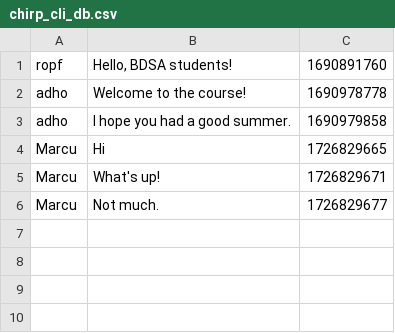
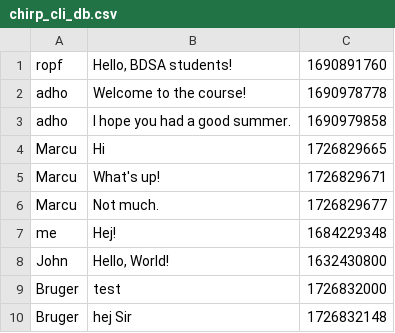
Before and after one commit to ITU-BDSA2024-GROUP6/Chirp, a CSV file: src/SimpleDB/data/chirp_cli_db.csv, drawn as a sheet; the diff names each change by its address in the sheet, - before the commit and + after, or states it on an @@ line.

```diff
--- a/src/SimpleDB/data/chirp_cli_db.csv
+++ b/src/SimpleDB/data/chirp_cli_db.csv
+row 7: me | Hej! | 1684229348
+row 8: John | Hello, World! | 1632430800
+row 9: Bruger | test | 1726832000
+row 10: Bruger | hej Sir | 1726832148
```
Also changed, not shown: 31 other files.
